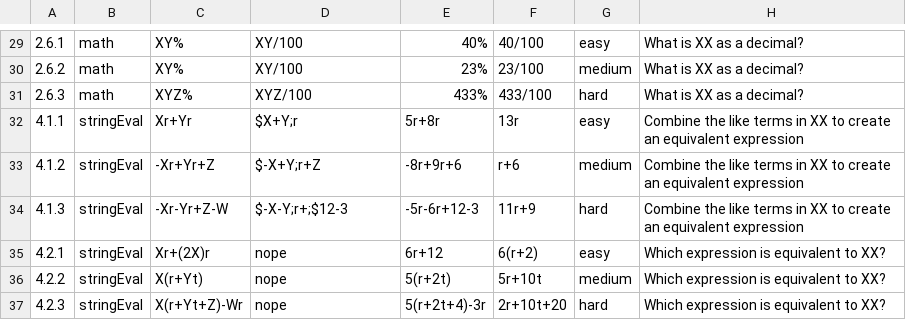
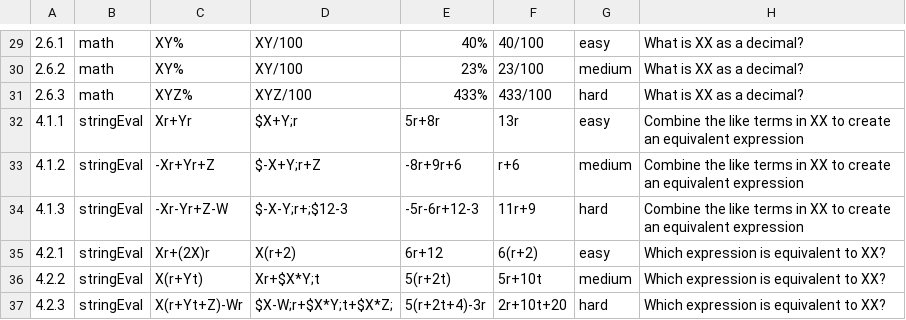
Before and after one commit to kelseyMcCutcheon/OUR_Assessment, a CSV file: NumberSenseQuestions.csv, drawn as a sheet; only a part is shown, gaps mark what is left out; the diff names each change by its address in the sheet, - before the commit and + after, or states it on an @@ line.

Commit message:
Update NumberSenseQuestions.csv

```diff
--- a/NumberSenseQuestions.csv
+++ b/NumberSenseQuestions.csv
-D35: nope
+D35: X(r+2)
-D36: nope
+D36: Xr+$X*Y;t
-D37: nope
+D37: $X-W;r+$X*Y;t+$X*Z;
```
